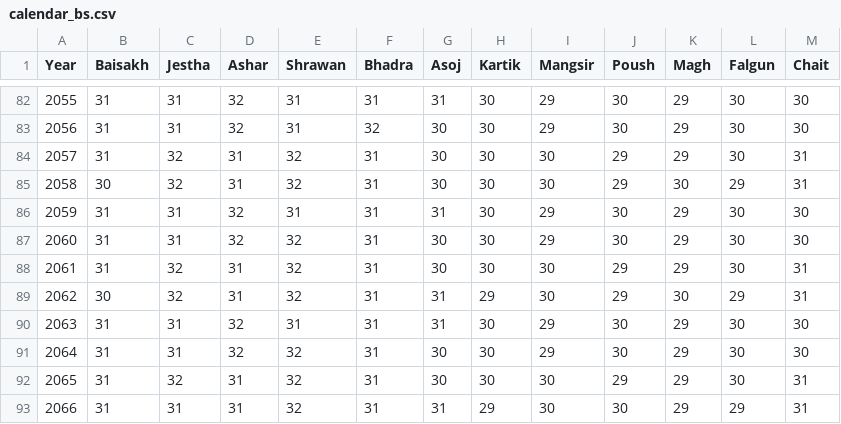
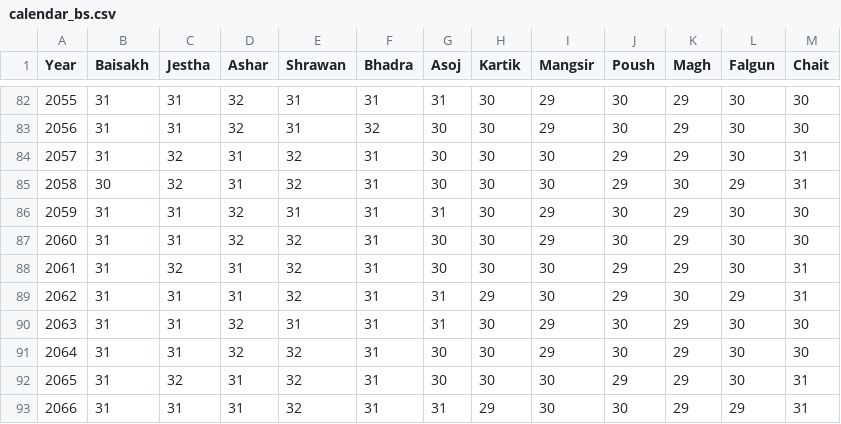
Before and after one commit to amitgaru2/nepali-datetime, a CSV file: nepali_datetime/data/calendar_bs.csv, drawn as a sheet; only a part is shown, gaps mark what is left out.

Commit message:
V1.0.8.3 (#58)
* fix date for year 2062

* prepare for 1.0.8.3 release

* minor fix

```diff
--- a/nepali_datetime/data/calendar_bs.csv
+++ b/nepali_datetime/data/calendar_bs.csv
@@ -88,3 +88,3 @@ Year,Baisakh,Jestha,Ashar,Shrawan,Bhadra,Asoj,Kartik,Mangsir,Poush,Magh,Falgun,C
 2061,31,32,31,32,31,30,30,30,29,29,30,31
-2062,30,32,31,32,31,31,29,30,29,30,29,31
+2062,31,31,31,32,31,31,29,30,29,30,29,31
 2063,31,31,32,31,31,31,30,29,30,29,30,30
```
Also changed, not shown: 21 other files.
